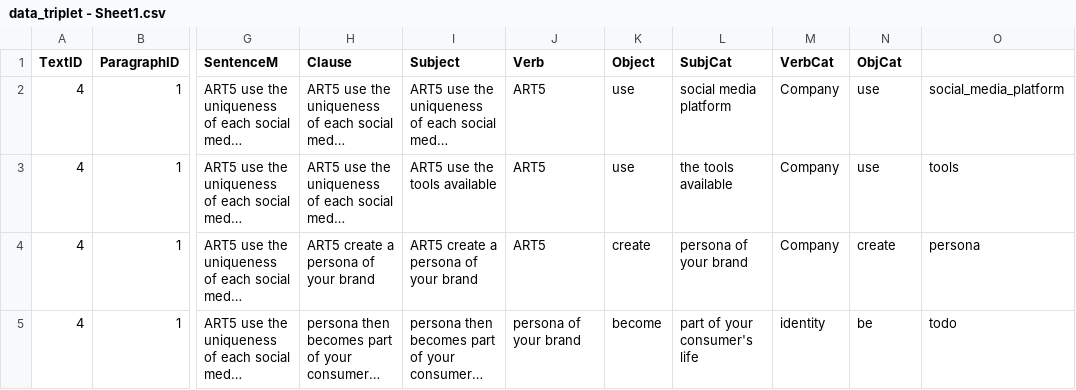
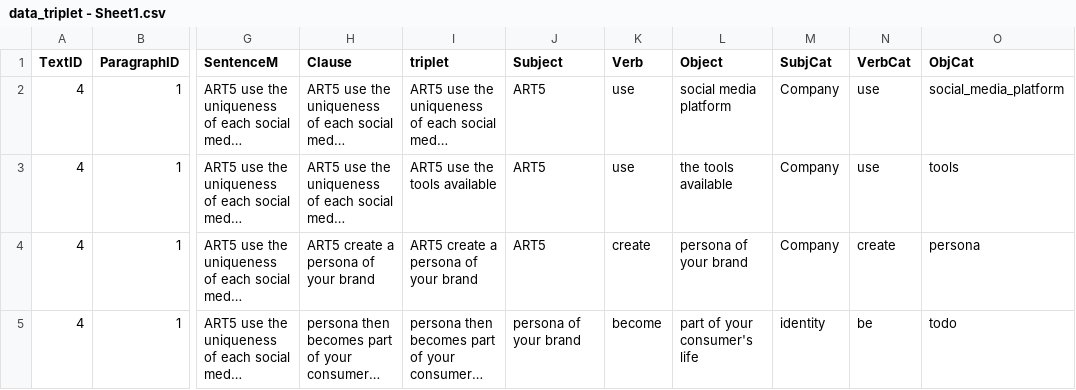
Before and after one commit to Ali-MH-Mansour/Ontology-and-KG, a CSV file: data_triplet - Sheet1.csv, drawn as a sheet; only a part is shown, gaps mark what is left out; long unchanged cells end in …; the diff names each change by its address in the sheet, - before the commit and + after, or states it on an @@ line.

Commit message:
Update data_triplet - Sheet1.csv

```diff
--- a/data_triplet - Sheet1.csv
+++ b/data_triplet - Sheet1.csv
-I1: Subject
+I1: triplet
-J1: Verb
+J1: Subject
-K1: Object
+K1: Verb
-L1: SubjCat
+L1: Object
-M1: VerbCat
+M1: SubjCat
-N1: ObjCat
+N1: VerbCat
-O1: (empty)
+O1: ObjCat
```
